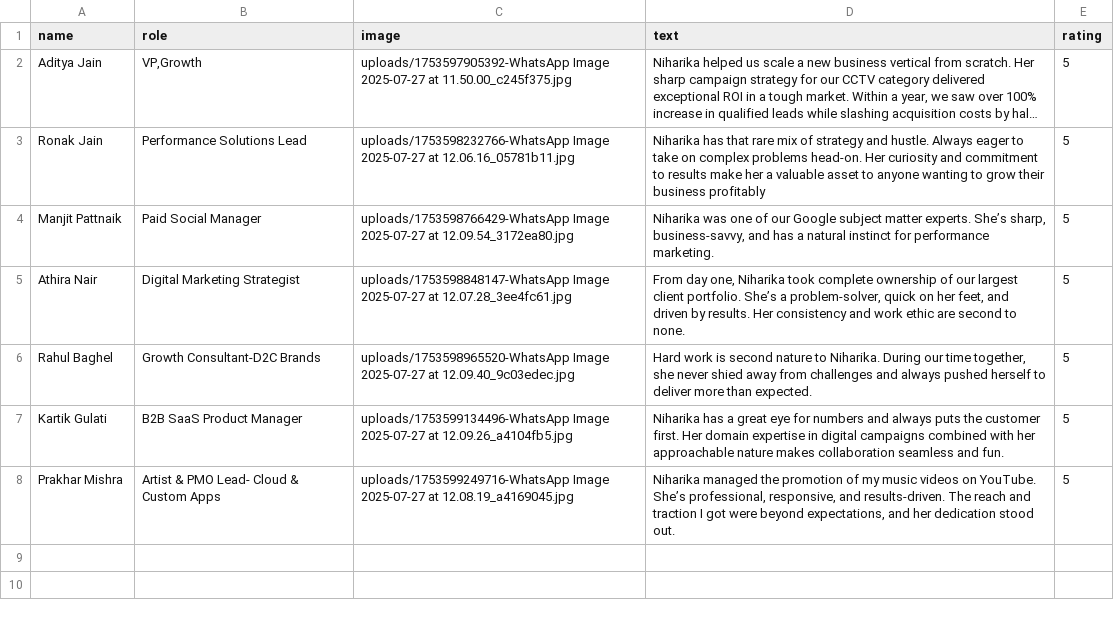
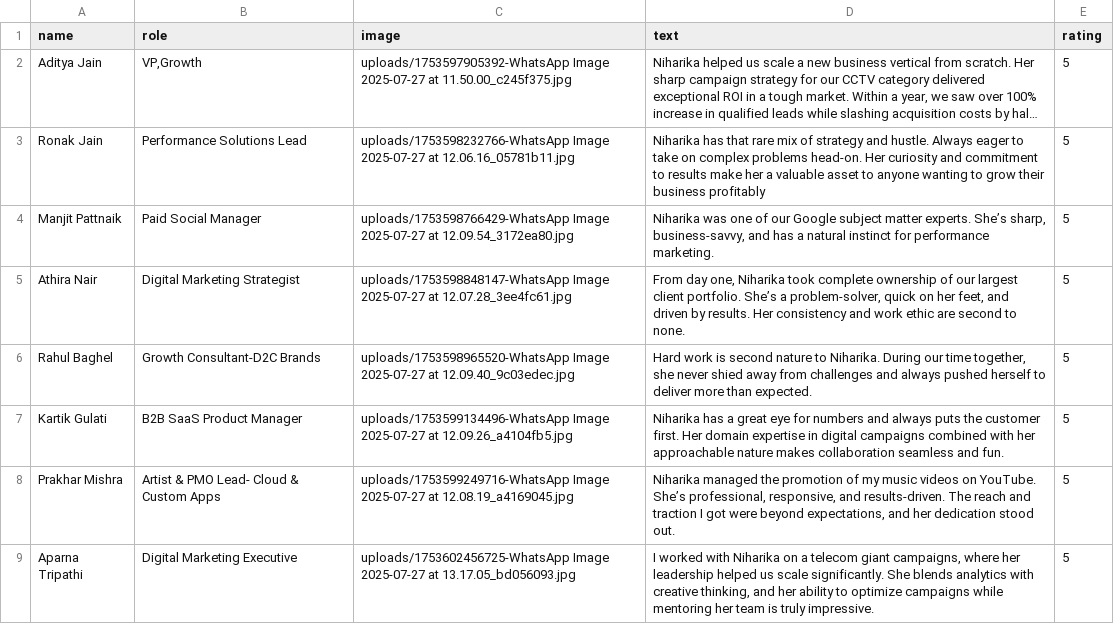
Before and after one commit to scalewithniharika/ScaleWithNiharika, a CSV file: public/databases/reviews.csv, drawn as a sheet; long unchanged cells end in …; the diff names each change by its address in the sheet, - before the commit and + after, or states it on an @@ line.

Commit message:
added review

```diff
--- a/public/databases/reviews.csv
+++ b/public/databases/reviews.csv
+row 9: Aparna Tripathi | Digital Marketing Executive | uploads/1753602456725-WhatsApp Image 2025-07-27 at 13.17.05_bd056093.jpg | I worked with Niharika on a telecom giant campaigns, where her leadership helped us scale significantly. She blends analytics with creative thinking, and her ability to optimize campaigns while mentoring her team is truly impressive. | 5
```
Also changed, not shown: 1 other file.
